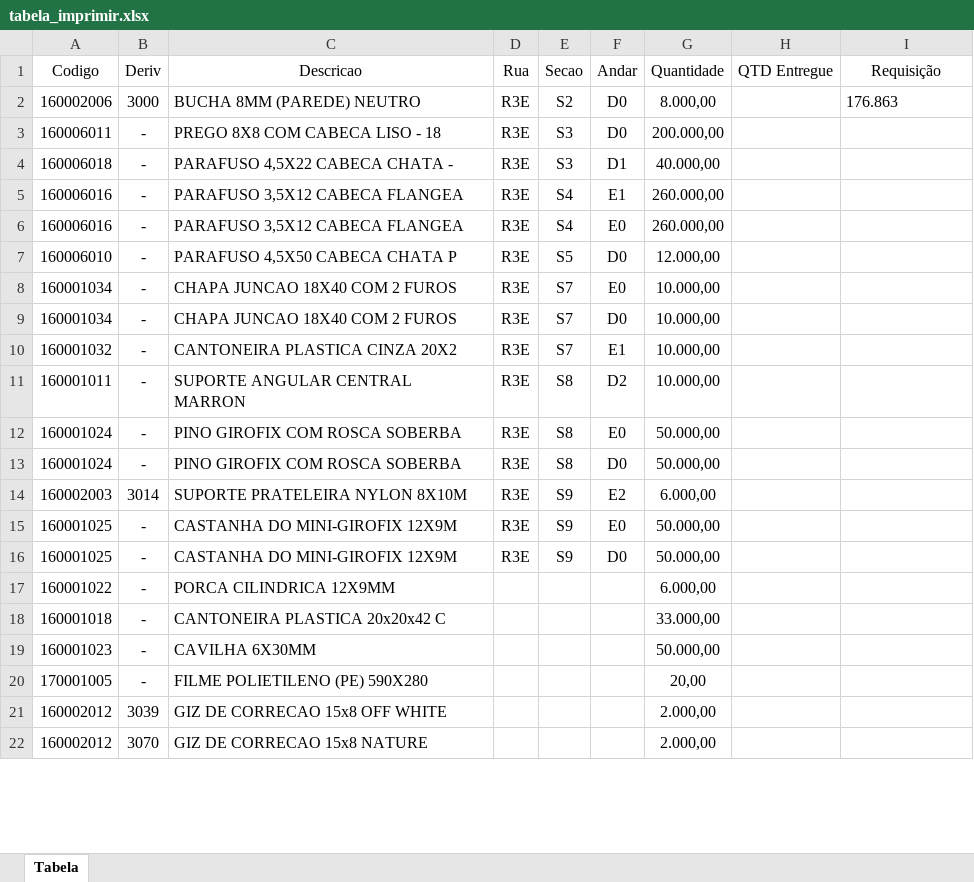
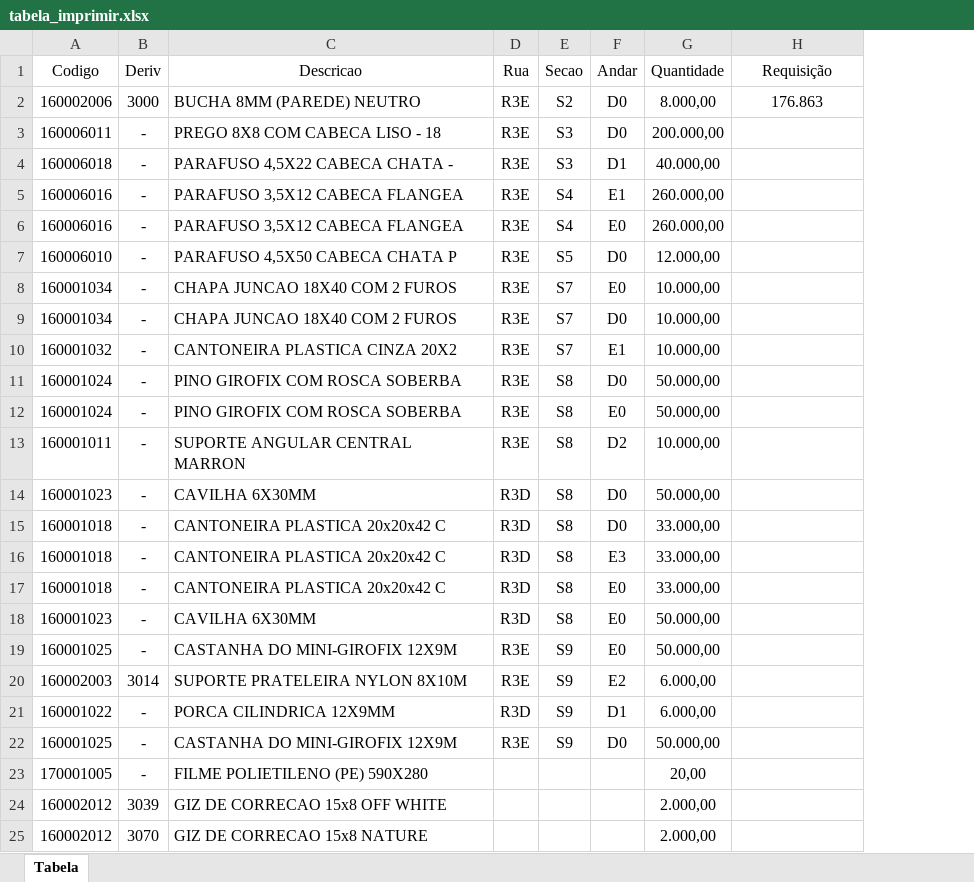
Before and after one commit to enzokpedrica/LineaBrasil, an Excel workbook: tabela_imprimir.xlsx, sheet Tabela, drawn as a sheet; only a part is shown; values as stored, in another font and other column widths than the file's, no borders; removed rows and columns are numbered as before the commit, all else as after; the diff names each change by its address in the sheet, - before the commit and + after, or states it on an @@ line.

```diff
--- a/tabela_imprimir.xlsx (sheet Tabela)
+++ b/tabela_imprimir.xlsx (sheet Tabela)
-column H (QTD Entregue), empty
-H2 alignment: left
+H2 alignment: center
+row 11: 160001024 | - | PINO GIROFIX COM ROSCA SOBERBA | R3E | S8 | D0 | 50.000,00
-A14 (Codigo): 160001024
+A14 (Codigo): 160001023
-C14 (Descricao): PINO GIROFIX COM ROSCA SOBERBA
+C14 (Descricao): CAVILHA 6X30MM
-D14 (Rua): R3E
+D14 (Rua): R3D
+row 15: 160001018 | - | CANTONEIRA PLASTICA 20x20x42 C | R3D | S8 | D0 | 33.000,00
+row 16: 160001018 | - | CANTONEIRA PLASTICA 20x20x42 C | R3D | S8 | E3 | 33.000,00
+row 17: 160001018 | - | CANTONEIRA PLASTICA 20x20x42 C | R3D | S8 | E0 | 33.000,00
+row 18: 160001023 | - | CAVILHA 6X30MM | R3D | S8 | E0 | 50.000,00
@@ row 15 moved to row 19: 160001025 @@
+row 21: 160001022 | - | PORCA CILINDRICA 12X9MM | R3D | S9 | D1 | 6.000,00
-row 17: 160001022 | - | PORCA CILINDRICA 12X9MM |  |  |  | 6.000,00
-row 18: 160001018 | - | CANTONEIRA PLASTICA 20x20x42 C |  |  |  | 33.000,00
-row 19: 160001023 | - | CAVILHA 6X30MM |  |  |  | 50.000,00
```
Also changed, not shown: 1 other file.
